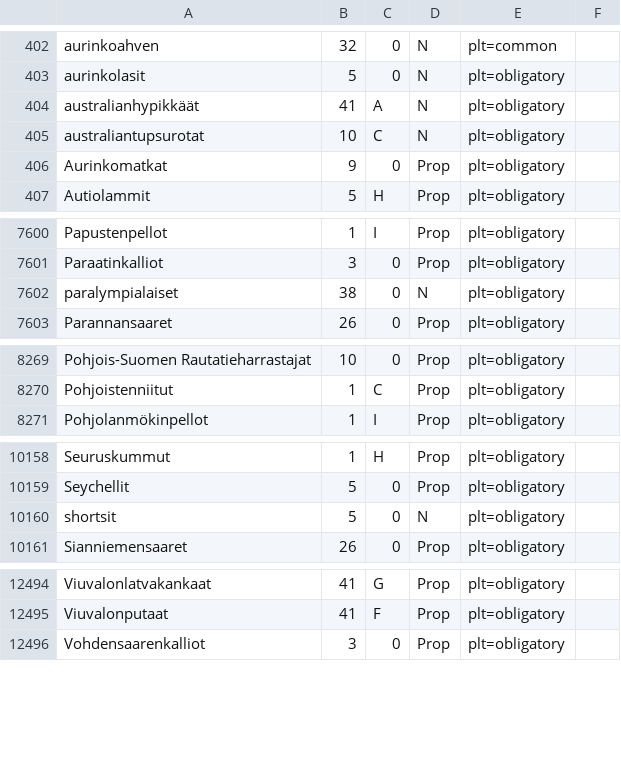
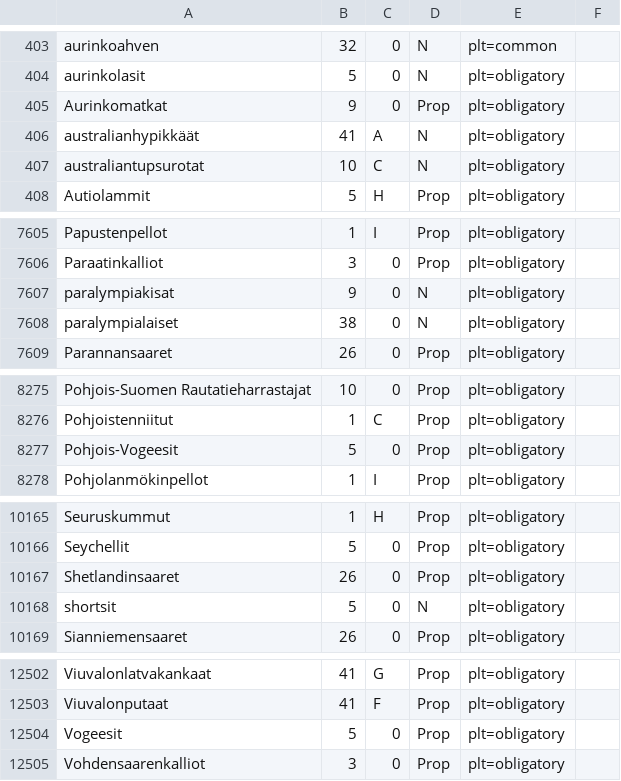
Before and after one commit to flammie/omorfi, a CSV file: src/lexical/attributes/plurale-tantum.csv, drawn as a sheet; only a part is shown, gaps mark what is left out; the diff covers the shown part only.

```diff
--- a/src/lexical/attributes/plurale-tantum.csv
+++ b/src/lexical/attributes/plurale-tantum.csv
@@ -403,5 +404,5 @@
 "aurinkolasit","5","0","N","plt=obligatory"
+"Aurinkomatkat","9","0","Prop","plt=obligatory"
 "australianhypikkäät","41","A","N","plt=obligatory"
 "australiantupsurotat","10","C","N","plt=obligatory"
-"Aurinkomatkat","9","0","Prop","plt=obligatory"
 "Autiolammit","5","H","Prop","plt=obligatory"
@@ -7601,2 +7606,3 @@
 "Paraatinkalliot","3","0","Prop","plt=obligatory"
+"paralympiakisat","9","0","N","plt=obligatory"
 "paralympialaiset","38","0","N","plt=obligatory"
@@ -8270,2 +8276,3 @@
 "Pohjoistenniitut","1","C","Prop","plt=obligatory"
+"Pohjois-Vogeesit","5","0","Prop","plt=obligatory"
 "Pohjolanmökinpellot","1","I","Prop","plt=obligatory"
@@ -10159,2 +10166,3 @@
 "Seychellit","5","0","Prop","plt=obligatory"
+"Shetlandinsaaret","26","0","Prop","plt=obligatory"
 "shortsit","5","0","N","plt=obligatory"
@@ -12495,2 +12503,3 @@
 "Viuvalonputaat","41","F","Prop","plt=obligatory"
+"Vogeesit","5","0","Prop","plt=obligatory"
 "Vohdensaarenkalliot","3","0","Prop","plt=obligatory"
```
Also changed, not shown: 5 added rows and 4 moved rows elsewhere in this file, src/lexical/attributes/pronunciation.csv, src/lexical/attributes/usage.csv, 2 other files.
